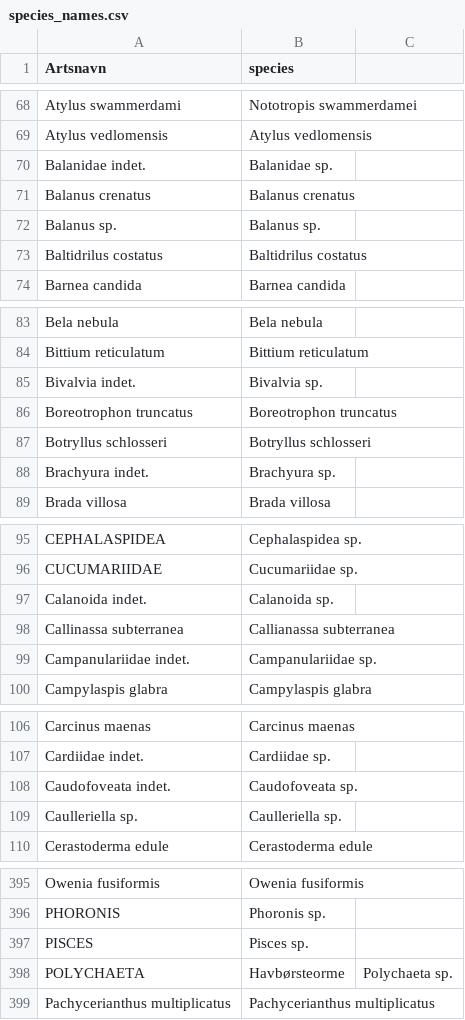
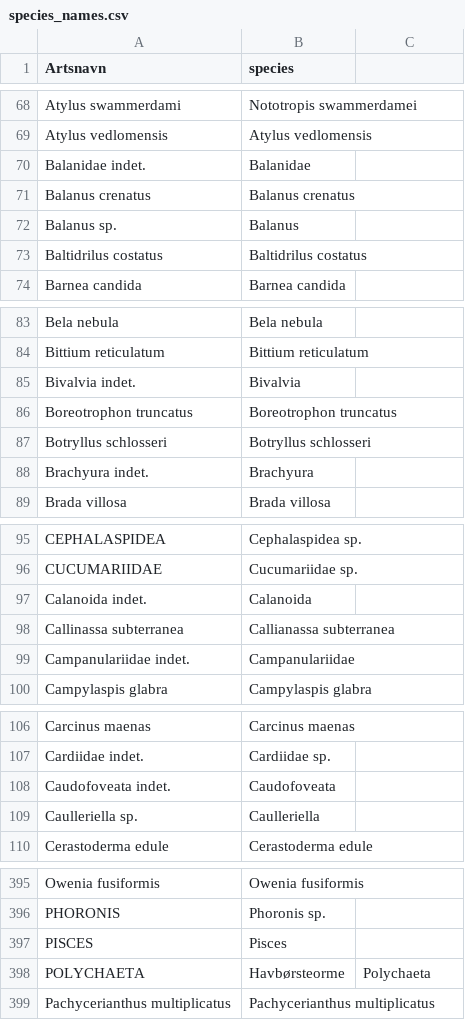
Before and after one commit to NIVA-Denmark/DKI_2023, a CSV file: results/species_names.csv, drawn as a sheet; only a part is shown, gaps mark what is left out; the diff covers the shown part only.

```diff
--- a/results/species_names.csv
+++ b/results/species_names.csv
@@ -69,5 +69,5 @@ Atylus swammerdami,Nototropis swammerdamei
 Atylus vedlomensis,Atylus vedlomensis
-Balanidae indet.,Balanidae sp.
+Balanidae indet.,Balanidae
 Balanus crenatus,Balanus crenatus
-Balanus sp.,Balanus sp.
+Balanus sp.,Balanus
 Baltidrilus costatus,Baltidrilus costatus
@@ -84,6 +84,6 @@ Bela nebula,Bela nebula
 Bittium reticulatum,Bittium reticulatum
-Bivalvia indet.,Bivalvia sp.
+Bivalvia indet.,Bivalvia
 Boreotrophon truncatus,Boreotrophon truncatus
 Botryllus schlosseri,Botryllus schlosseri
-Brachyura indet.,Brachyura sp.
+Brachyura indet.,Brachyura
 Brada villosa,Brada villosa
@@ -96,5 +96,5 @@ CEPHALASPIDEA,Cephalaspidea sp.
 CUCUMARIIDAE,Cucumariidae sp.
-Calanoida indet.,Calanoida sp.
+Calanoida indet.,Calanoida
 Callinassa subterranea,Callianassa subterranea
-Campanulariidae indet.,Campanulariidae sp.
+Campanulariidae indet.,Campanulariidae
 Campylaspis glabra,Campylaspis glabra
@@ -107,4 +107,4 @@ Carcinus maenas,Carcinus maenas
 Cardiidae indet.,Cardiidae sp.
-Caudofoveata indet.,Caudofoveata sp.
-Caulleriella sp.,Caulleriella sp.
+Caudofoveata indet.,Caudofoveata
+Caulleriella sp.,Caulleriella
 Cerastoderma edule,Cerastoderma edule
@@ -396,4 +396,4 @@ Owenia fusiformis,Owenia fusiformis
 PHORONIS,Phoronis sp.
-PISCES,Pisces sp.
-POLYCHAETA, Havbørsteorme,Polychaeta sp.
+PISCES,Pisces
+POLYCHAETA, Havbørsteorme,Polychaeta
 Pachycerianthus multiplicatus,Pachycerianthus multiplicatus
```
Also changed, not shown: 28 edited cells elsewhere in this file, results/DKI.csv, results/DKI_comparison.csv, 6 other files.
